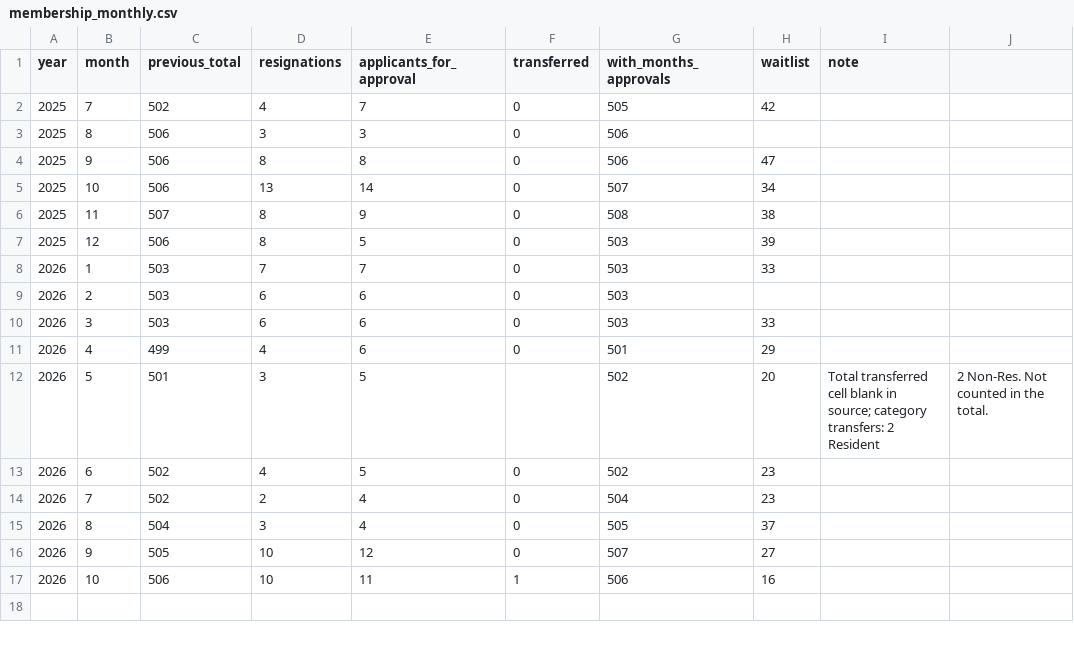
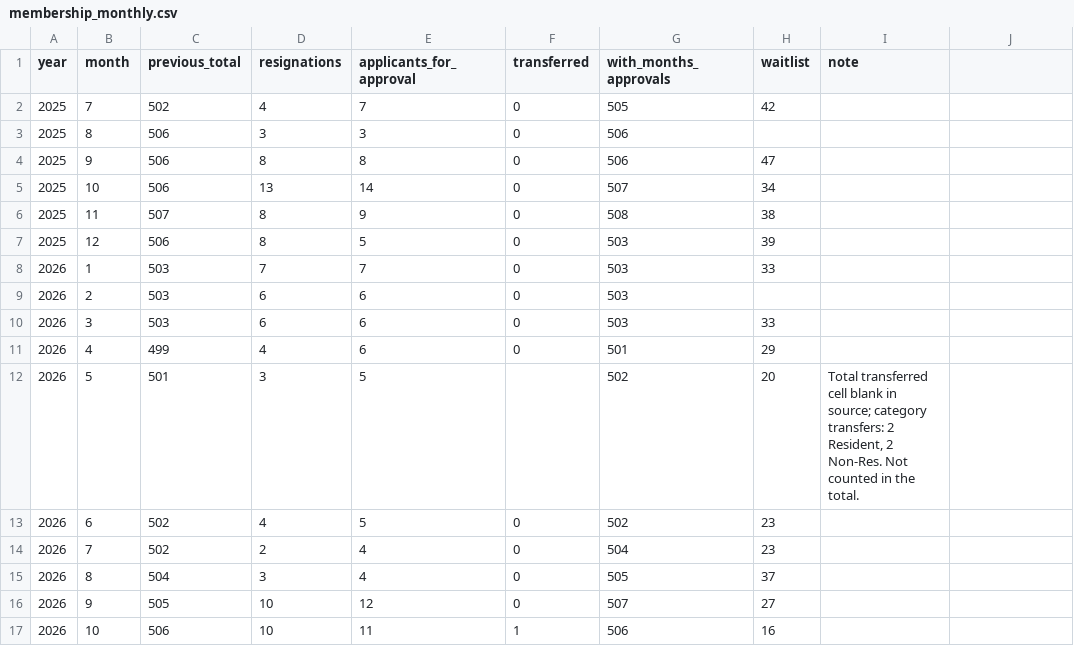
Before and after one commit to grantaltom-ms/college-club, a CSV file: db/membership_monthly.csv, drawn as a sheet.

Commit message:
Quote May 2026 note in membership_monthly.csv so Supabase import parses 9 fields

```diff
--- a/db/membership_monthly.csv
+++ b/db/membership_monthly.csv
@@ -11,3 +11,3 @@ year,month,previous_total,resignations,applicants_for_approval,transferred,with_
 2026,4,499,4,6,0,501,29,
-2026,5,501,3,5,,502,20,Total transferred cell blank in source; category transfers: 2 Resident, 2 Non-Res. Not counted in the total.
+2026,5,501,3,5,,502,20,"Total transferred cell blank in source; category transfers: 2 Resident, 2 Non-Res. Not counted in the total."
 2026,6,502,4,5,0,502,23,
```
